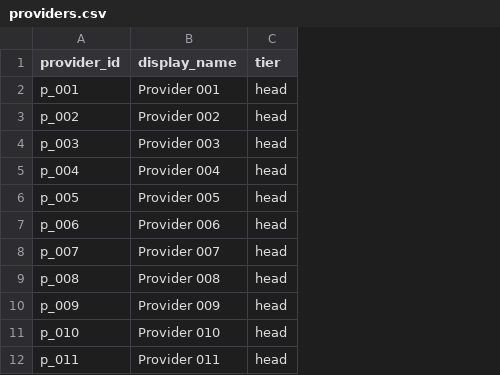
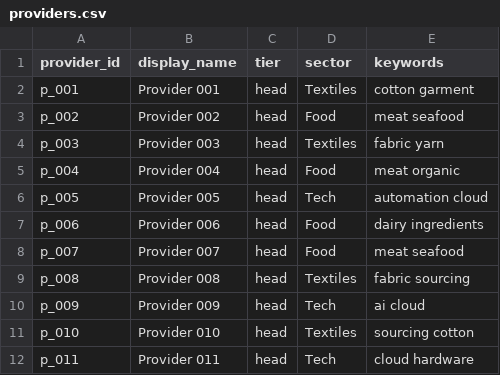
Before and after one commit to vasilysadovsky-arch/mvp-recommender, a CSV file: data/providers.csv, drawn as a sheet; only a part is shown; the diff names each change by its address in the sheet, - before the commit and + after, or states it on an @@ line.

Commit message:
feat: Week 2 – TF-IDF content, item-based CF, hybrid; extended synthetic data

```diff
--- a/data/providers.csv
+++ b/data/providers.csv
+column D (sector), rows 2-12: Textiles | Food | Textiles | Food | Tech | Food | Food | Textiles | Tech | Textiles | Tech
+column E (keywords), rows 2-12: cotton garment | meat seafood | fabric yarn | meat organic | automation cloud | dairy ingredients | meat seafood | fabric sourcing | ai cloud | sourcing cotton | cloud hardware
```
Also changed, not shown: data/interactions.csv.
